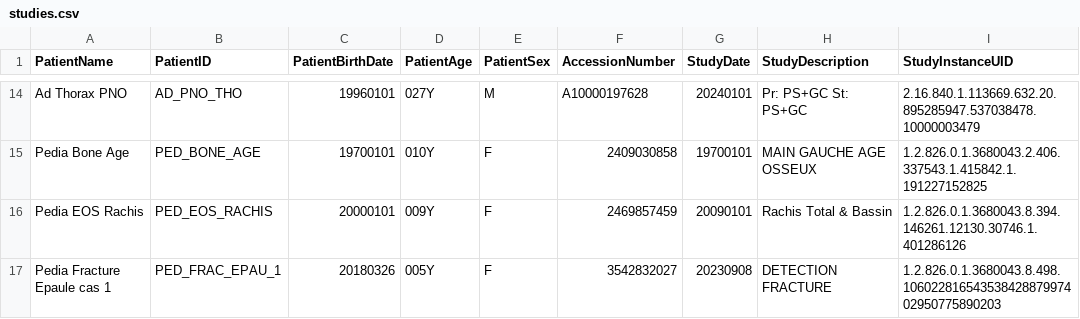
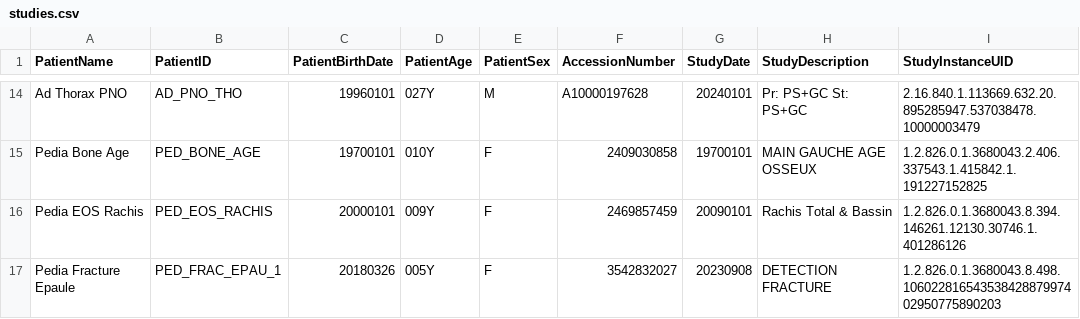
Before and after one commit to github1-grousson/milvue-demo-congress, a CSV file: assets/DICOM/studies.csv, drawn as a sheet; only a part is shown, gaps mark what is left out; the diff names each change by its address in the sheet, - before the commit and + after, or states it on an @@ line.

Commit message:
rebuild studies.csv

```diff
--- a/assets/DICOM/studies.csv
+++ b/assets/DICOM/studies.csv
-A17 (PatientName): Pedia Fracture Epaule cas 1
+A17 (PatientName): Pedia Fracture Epaule
```
